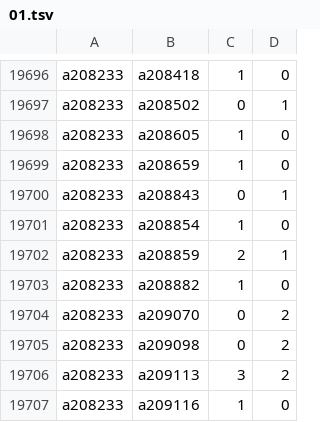
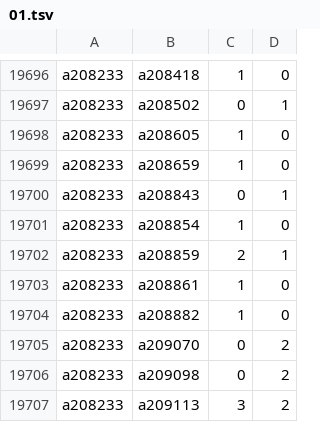
Before and after one commit to robertzechovsky639-ui/tenis, a TSV file: state/h2h/01.tsv, drawn as a sheet; only a part is shown, gaps mark what is left out; the shorter side is filled out with more unchanged rows.

```diff
--- a/state/h2h/01.tsv
+++ b/state/h2h/01.tsv
@@ -19702,2 +19702,3 @@ a208233	a208854	1	0
 a208233	a208859	2	1
+a208233	a208861	1	0
 a208233	a208882	1	0
```
Also changed, not shown: state/h2h/00.tsv, state/h2h/07.tsv, 22 other files.
